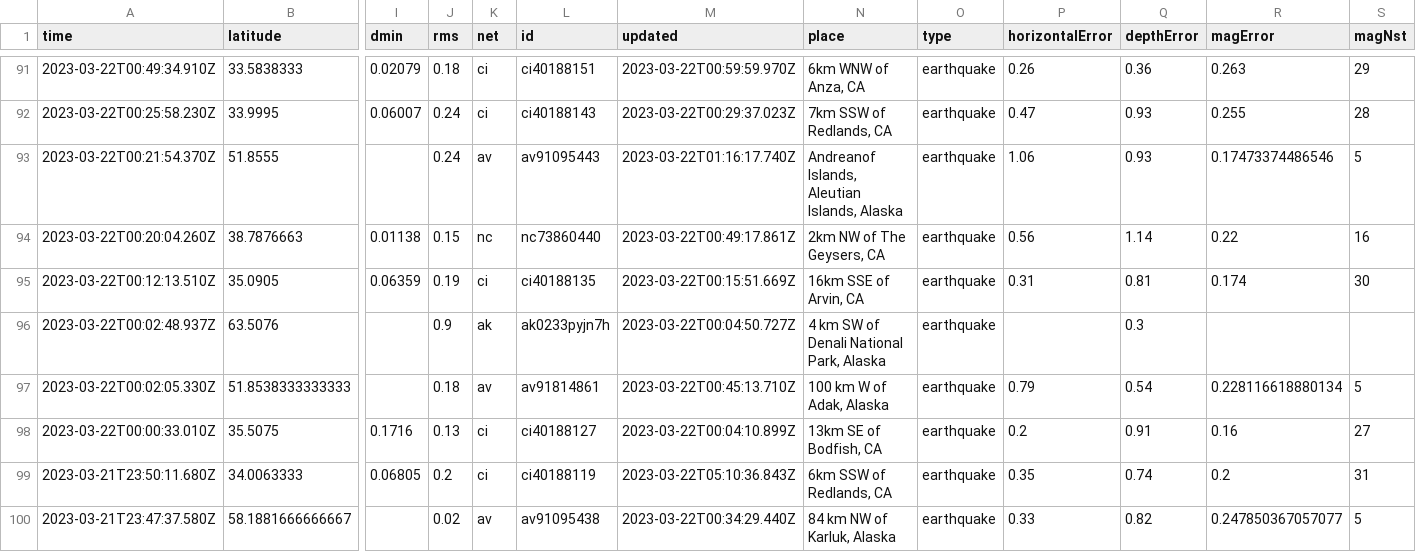
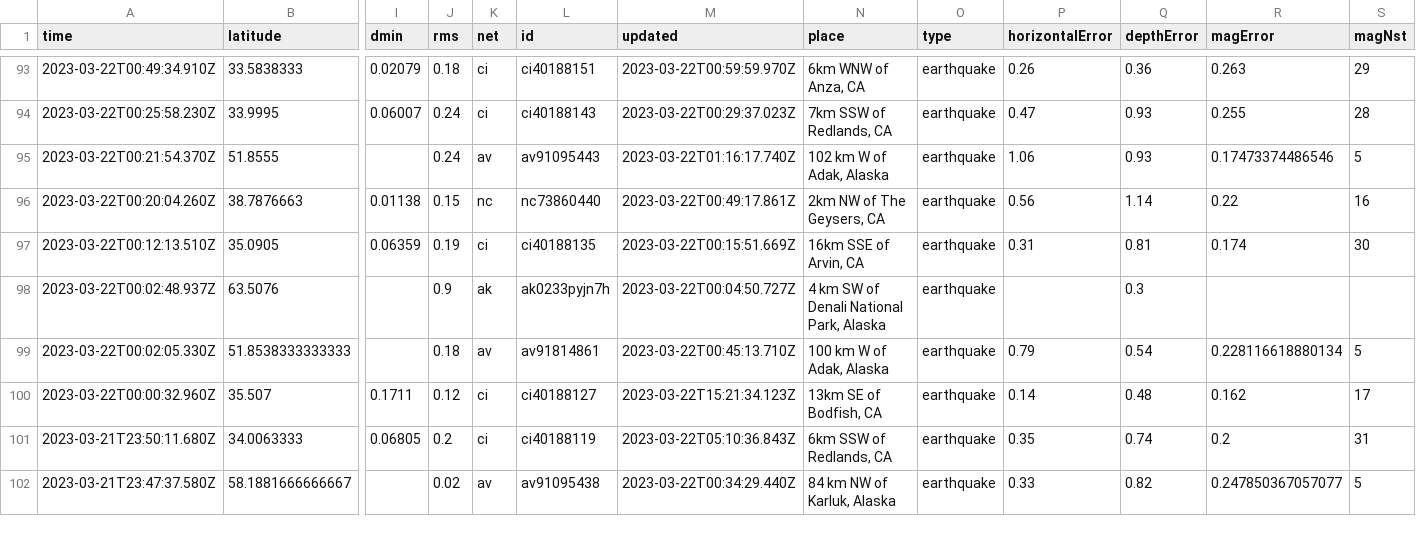
Before and after one commit to rthomasgannett/data-reporter-robot, a CSV file: usgs_current.csv, drawn as a sheet; only a part is shown, gaps mark what is left out; removed rows and columns are numbered as before the commit, all else as after; rows hold the shown columns only; the diff covers the shown part only; the diff names each change by its address in the sheet, - before the commit and + after, or states it on an @@ line.

```diff
--- a/usgs_current.csv
+++ b/usgs_current.csv
-N95 (place): Andreanof Islands, Aleutian Islands, Alaska
+N95 (place): 102 km W of Adak, Alaska
-row 98: 2023-03-22T00:00:33.010Z | 35.5075 | 0.1716 | 0.13 | ci | ci40188127 | 2023-03-22T00:04:10.899Z | 13km SE of Bodfish, CA | earthquake | 0.2 | 0.91 | 0.16 | 27
+row 100: 2023-03-22T00:00:32.960Z | 35.507 | 0.1711 | 0.12 | ci | ci40188127 | 2023-03-22T15:21:34.123Z | 13km SE of Bodfish, CA | earthquake | 0.14 | 0.48 | 0.162 | 17
```
Also changed, not shown: 3 added rows, 3 removed rows and 21 edited cells elsewhere in this file.
